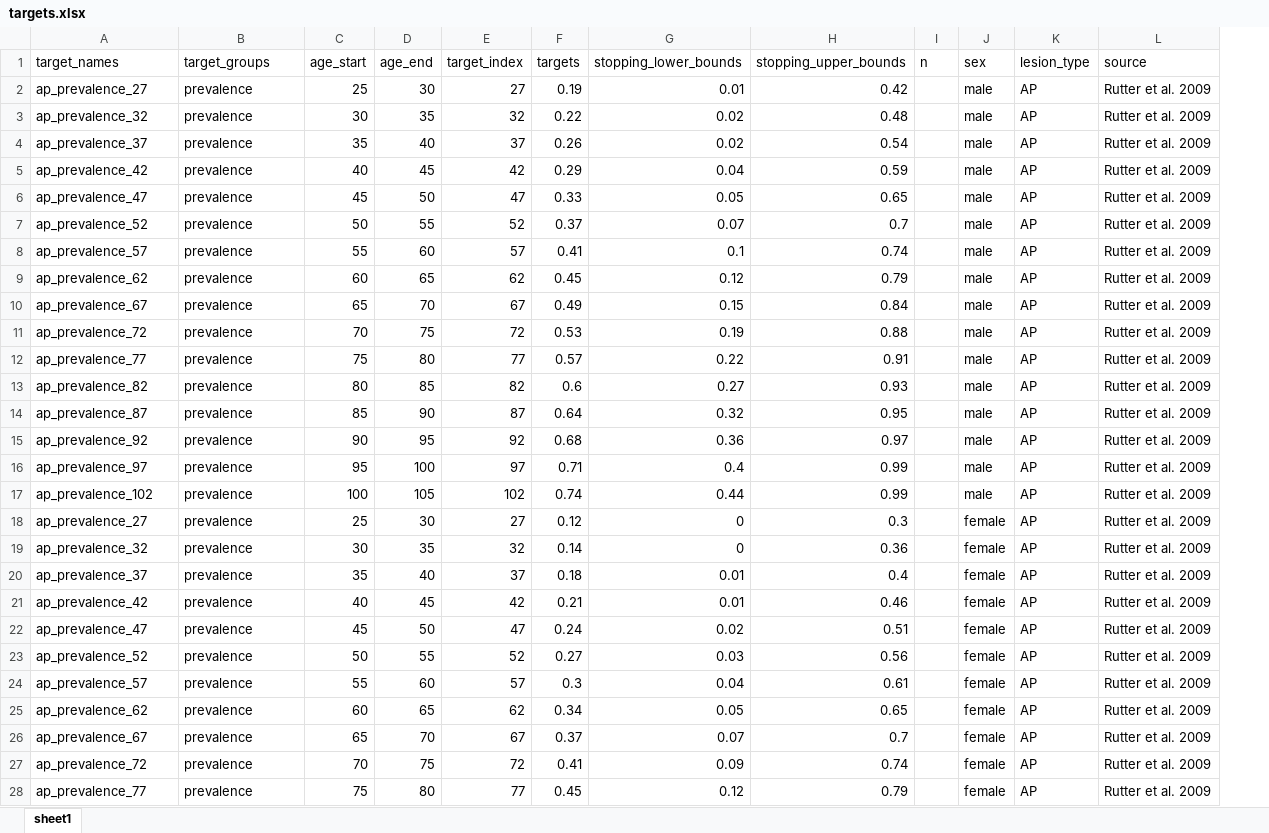
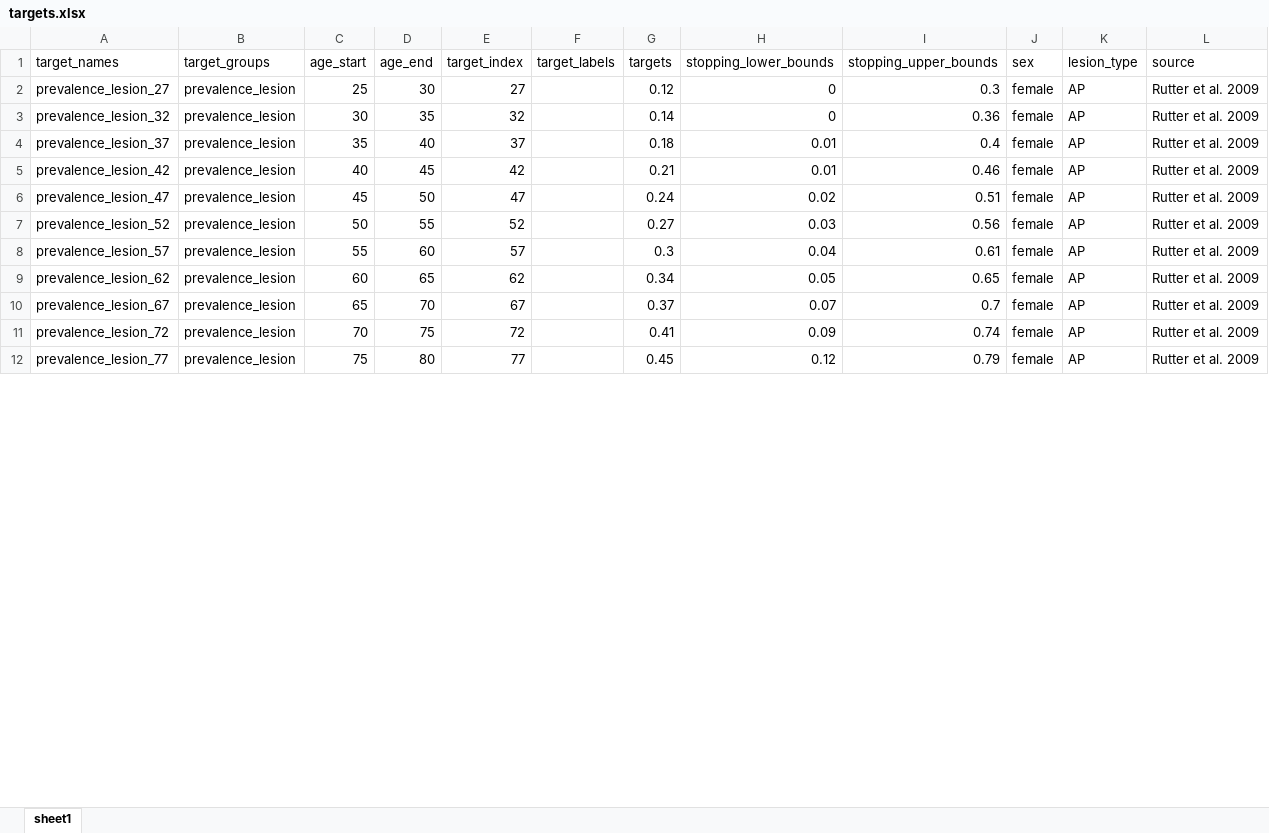
Before and after one commit to sjpi22/tutorial_cancer_modeling_des, an Excel workbook: data/colorectal/targets.xlsx, sheet sheet1, drawn as a sheet; only a part is shown; values as stored, in another font and other column widths than the file's, no borders; removed rows and columns are numbered as before the commit, all else as after; the diff covers the shown part only; the diff names each change by its address in the sheet, - before the commit and + after, or states it on an @@ line.

Commit message:
Make pipeline compatible with colorectal data

```diff
--- a/data/colorectal/targets.xlsx (sheet sheet1)
+++ b/data/colorectal/targets.xlsx (sheet sheet1)
+column F (target_labels), empty
-column I (n), empty
-row 2: ap_prevalence_27 | prevalence | 25 | 30 | 27 | 0.19 | 0.01 | 0.42 |  | male | AP | Rutter et al. 2009
-row 3: ap_prevalence_32 | prevalence | 30 | 35 | 32 | 0.22 | 0.02 | 0.48 |  | male | AP | Rutter et al. 2009
-row 4: ap_prevalence_37 | prevalence | 35 | 40 | 37 | 0.26 | 0.02 | 0.54 |  | male | AP | Rutter et al. 2009
-row 5: ap_prevalence_42 | prevalence | 40 | 45 | 42 | 0.29 | 0.04 | 0.59 |  | male | AP | Rutter et al. 2009
-row 6: ap_prevalence_47 | prevalence | 45 | 50 | 47 | 0.33 | 0.05 | 0.65 |  | male | AP | Rutter et al. 2009
-row 7: ap_prevalence_52 | prevalence | 50 | 55 | 52 | 0.37 | 0.07 | 0.7 |  | male | AP | Rutter et al. 2009
-row 8: ap_prevalence_57 | prevalence | 55 | 60 | 57 | 0.41 | 0.1 | 0.74 |  | male | AP | Rutter et al. 2009
-row 9: ap_prevalence_62 | prevalence | 60 | 65 | 62 | 0.45 | 0.12 | 0.79 |  | male | AP | Rutter et al. 2009
-row 10: ap_prevalence_67 | prevalence | 65 | 70 | 67 | 0.49 | 0.15 | 0.84 |  | male | AP | Rutter et al. 2009
-row 11: ap_prevalence_72 | prevalence | 70 | 75 | 72 | 0.53 | 0.19 | 0.88 |  | male | AP | Rutter et al. 2009
-row 12: ap_prevalence_77 | prevalence | 75 | 80 | 77 | 0.57 | 0.22 | 0.91 |  | male | AP | Rutter et al. 2009
-row 13: ap_prevalence_82 | prevalence | 80 | 85 | 82 | 0.6 | 0.27 | 0.93 |  | male | AP | Rutter et al. 2009
-row 14: ap_prevalence_87 | prevalence | 85 | 90 | 87 | 0.64 | 0.32 | 0.95 |  | male | AP | Rutter et al. 2009
-row 15: ap_prevalence_92 | prevalence | 90 | 95 | 92 | 0.68 | 0.36 | 0.97 |  | male | AP | Rutter et al. 2009
-row 16: ap_prevalence_97 | prevalence | 95 | 100 | 97 | 0.71 | 0.4 | 0.99 |  | male | AP | Rutter et al. 2009
-row 17: ap_prevalence_102 | prevalence | 100 | 105 | 102 | 0.74 | 0.44 | 0.99 |  | male | AP | Rutter et al. 2009
-A2 (target_names): ap_prevalence_27
+A2 (target_names): prevalence_lesion_27
-B2:B12 (target_groups): prevalence
+B2:B12 (target_groups): prevalence_lesion
-A3 (target_names): ap_prevalence_32
+A3 (target_names): prevalence_lesion_32
-A4 (target_names): ap_prevalence_37
+A4 (target_names): prevalence_lesion_37
-A5 (target_names): ap_prevalence_42
+A5 (target_names): prevalence_lesion_42
-A6 (target_names): ap_prevalence_47
+A6 (target_names): prevalence_lesion_47
-A7 (target_names): ap_prevalence_52
+A7 (target_names): prevalence_lesion_52
-A8 (target_names): ap_prevalence_57
+A8 (target_names): prevalence_lesion_57
-A9 (target_names): ap_prevalence_62
+A9 (target_names): prevalence_lesion_62
-A10 (target_names): ap_prevalence_67
+A10 (target_names): prevalence_lesion_67
-A11 (target_names): ap_prevalence_72
+A11 (target_names): prevalence_lesion_72
-A12 (target_names): ap_prevalence_77
+A12 (target_names): prevalence_lesion_77
```
Also changed, not shown: 10 added rows, 120 removed rows and 43 edited cells elsewhere in this sheet, formulas that keep their value, 21 other files.
